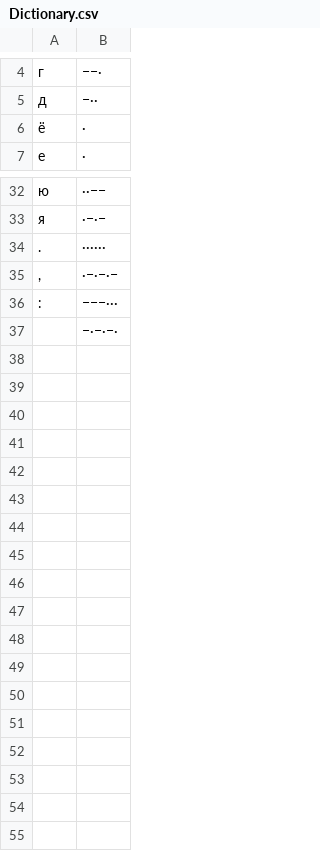
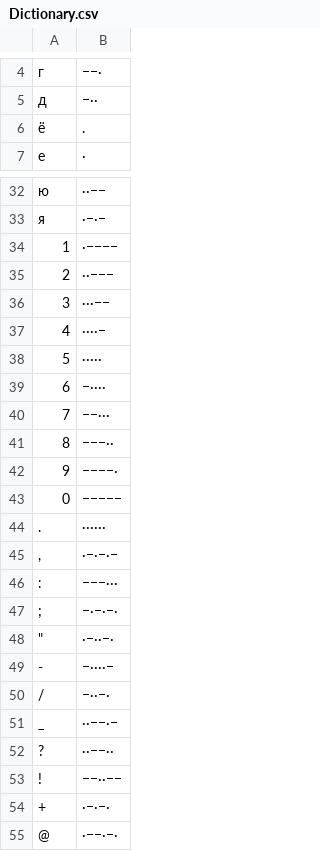
Before and after one commit to Sylar82/MorzeInterpretator, a CSV file: src/main/resources/Dictionary.csv, drawn as a sheet; only a part is shown, gaps mark what is left out; addresses are those after the commit; the diff names each change by its address in the sheet, - before the commit and + after, or states it on an @@ line.

```diff
--- a/src/main/resources/Dictionary.csv
+++ b/src/main/resources/Dictionary.csv
-B6: ·
+B6: .
+row 34: 1 | ·−−−−
+row 35: 2 | ··−−−
+row 36: 3 | ···−−
+row 37: 4 | ····−
+row 38: 5 | ·····
+row 39: 6 | −····
+row 40: 7 | −−···
+row 41: 8 | −−−··
+row 42: 9 | −−−−·
+row 43: 0 | −−−−−
-A47: (empty)
+A47: ;
+row 48: " | ·−··−·
+row 49: - | −····−
+row 50: / | −··−·
+row 51: _ | ··−−·−
+row 52: ? | ··−−··
+row 53: ! | −−··−−
+row 54: + | ·−·−·
+row 55: @ | ·−−·−·
```
Also changed, not shown: 3 other files.
